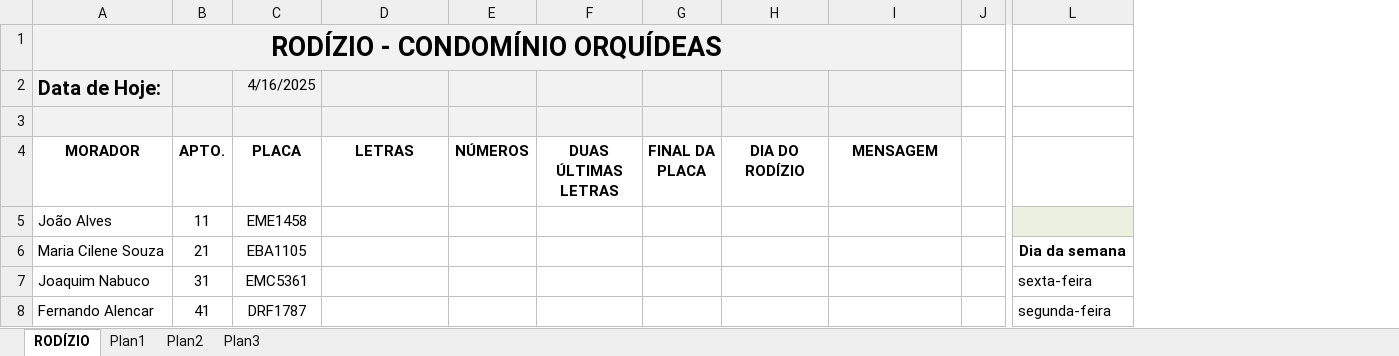
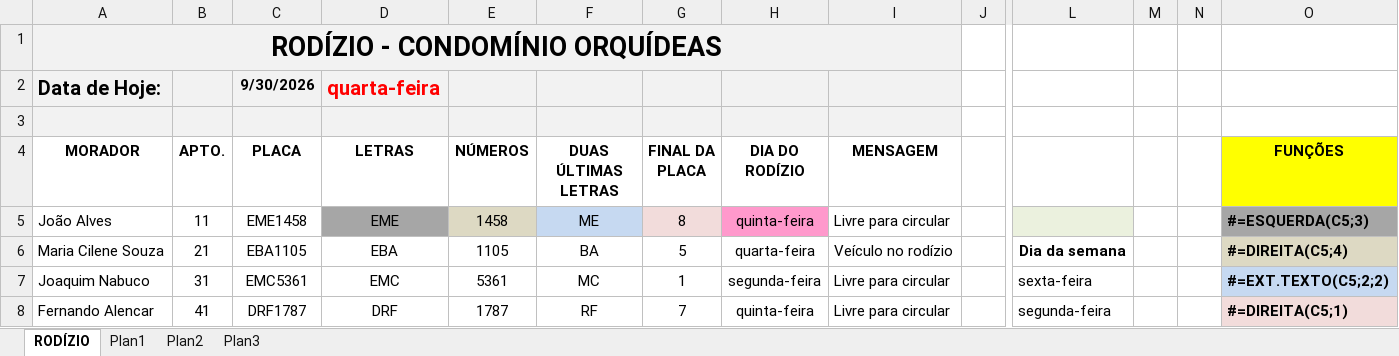
Before and after one commit to Yuri-Mendes/Classes_Excel_Senac, an Excel workbook: Capítulo04/RODIZIO-SP.xlsx, sheet RODÍZIO, drawn as a sheet; only a part is shown, gaps mark what is left out; values as stored, in another font and other column widths than the file's, no borders; conditional formats not drawn; the diff covers the shown part only; the diff names each change by its address in the sheet, - before the commit and + after, or states it on an @@ line.

```diff
--- a/Capítulo04/RODIZIO-SP.xlsx (sheet RODÍZIO)
+++ b/Capítulo04/RODIZIO-SP.xlsx (sheet RODÍZIO)
+column M, empty
+column N, empty
+column O (FUNÇÕES), rows 5-8: #=ESQUERDA(C5;3) | #=DIREITA(C5;4) | #=EXT.TEXTO(C5;2;2) | #=DIREITA(C5;1)
-C2 (PLACA): 4/16/2025
+C2 (PLACA): 9/30/2026
-C2 bold: off
+C2 bold: on
-D2 (LETRAS): (empty)
+D2 (LETRAS): quarta-feira
-D5 (LETRAS): (empty)
+D5 (LETRAS): EME
-D5 fill: none
+D5 fill: #A6A6A6
-E5 (NÚMEROS): (empty)
+E5 (NÚMEROS): 1458
-E5 fill: none
+E5 fill: #DDD9C3
-F5 (DUAS ÚLTIMAS LETRAS): (empty)
+F5 (DUAS ÚLTIMAS LETRAS): ME
-F5 fill: none
+F5 fill: #C6D9F1
-G5 (FINAL DA PLACA): (empty)
+G5 (FINAL DA PLACA): 8
-G5 fill: none
+G5 fill: #F2DCDB
-H5 (DIA DO RODÍZIO): (empty)
+H5 (DIA DO RODÍZIO): quinta-feira
-H5 fill: none
+H5 fill: #FF99CC
-I5 (MENSAGEM): (empty)
+I5 (MENSAGEM): Livre para circular
-D6 (LETRAS): (empty)
+D6 (LETRAS): EBA
-E6 (NÚMEROS): (empty)
+E6 (NÚMEROS): 1105
-F6 (DUAS ÚLTIMAS LETRAS): (empty)
+F6 (DUAS ÚLTIMAS LETRAS): BA
-G6 (FINAL DA PLACA): (empty)
+G6 (FINAL DA PLACA): 5
-H6 (DIA DO RODÍZIO): (empty)
+H6 (DIA DO RODÍZIO): quarta-feira
-I6 (MENSAGEM): (empty)
+I6 (MENSAGEM): Veículo no rodízio
-D7 (LETRAS): (empty)
+D7 (LETRAS): EMC
-E7 (NÚMEROS): (empty)
+E7 (NÚMEROS): 5361
-F7 (DUAS ÚLTIMAS LETRAS): (empty)
+F7 (DUAS ÚLTIMAS LETRAS): MC
-G7 (FINAL DA PLACA): (empty)
+G7 (FINAL DA PLACA): 1
-H7 (DIA DO RODÍZIO): (empty)
+H7 (DIA DO RODÍZIO): segunda-feira
-I7:I8 (MENSAGEM): (empty)
+I7:I8 (MENSAGEM): Livre para circular
-D8 (LETRAS): (empty)
+D8 (LETRAS): DRF
-E8 (NÚMEROS): (empty)
+E8 (NÚMEROS): 1787
-F8 (DUAS ÚLTIMAS LETRAS): (empty)
+F8 (DUAS ÚLTIMAS LETRAS): RF
-G8 (FINAL DA PLACA): (empty)
+G8 (FINAL DA PLACA): 7
-H8 (DIA DO RODÍZIO): (empty)
+H8 (DIA DO RODÍZIO): quinta-feira
```
Also changed, not shown: 84 edited cells elsewhere in this sheet, Capítulo04/!Planilhas Resolvidas.xlsx, Capítulo04/HOTEL.xlsx.
